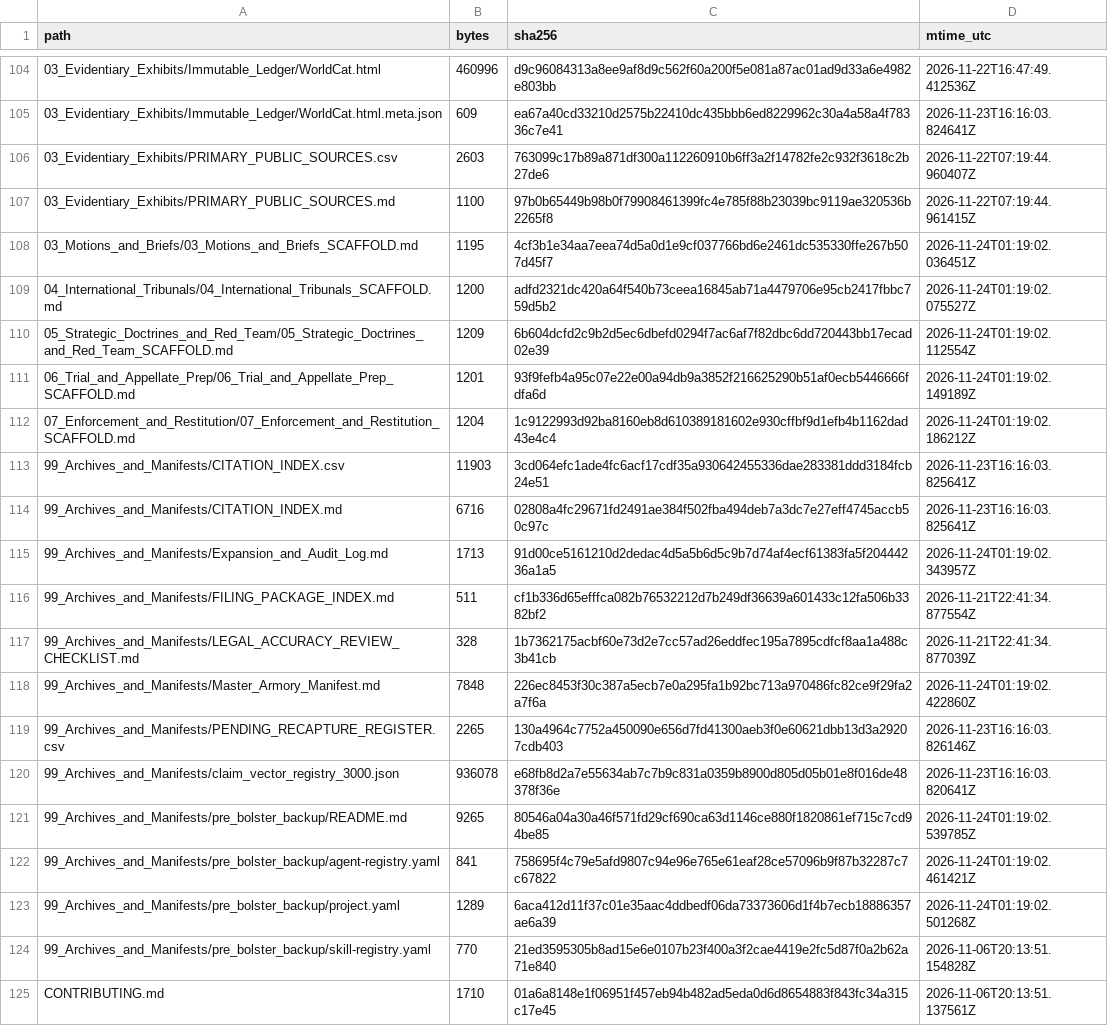
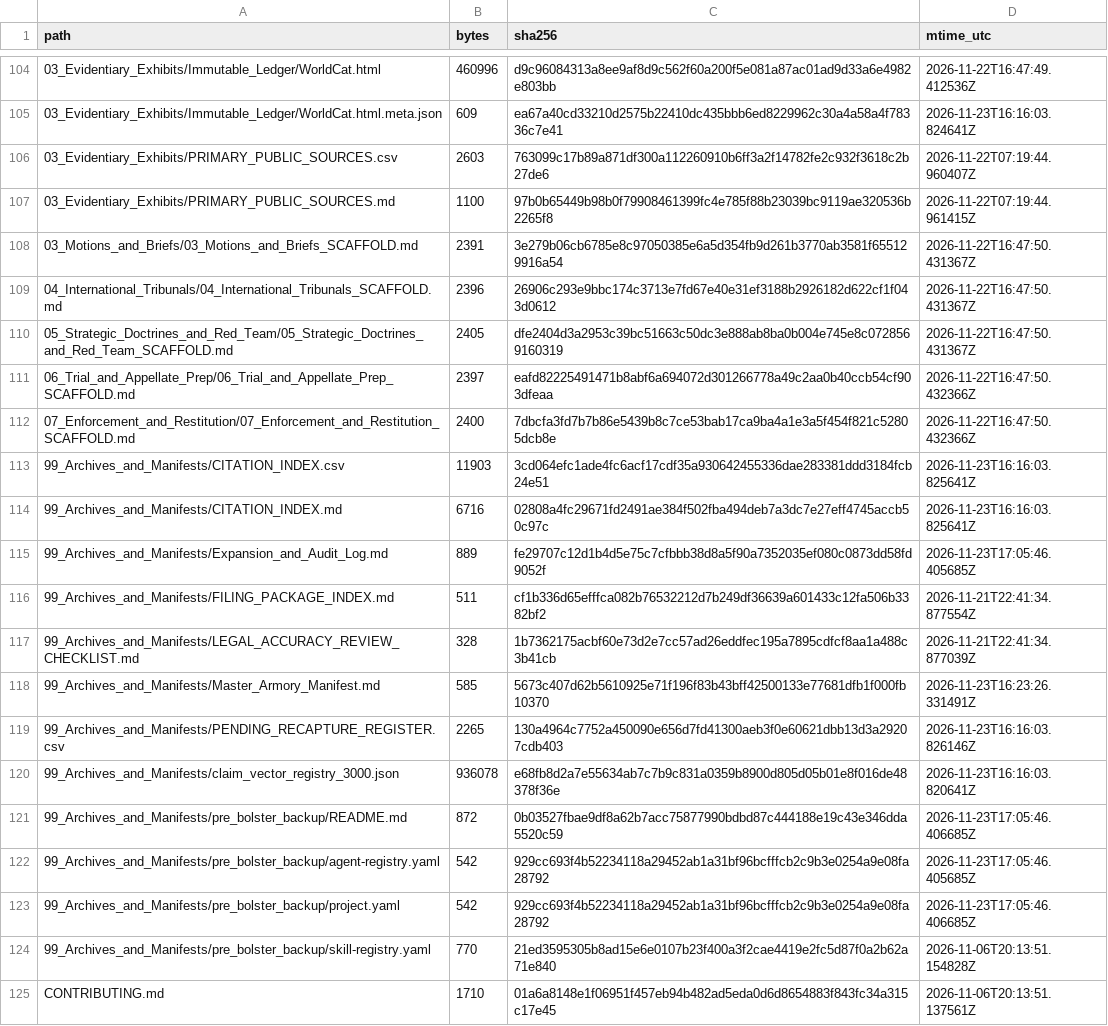
Before and after one commit to GlobalRestitutionAlliance/turtle-island-us-ak-native-village-of-kanatak-master-litigation, a CSV file: 99_Archives_and_Manifests/MANIFEST_SHA256.csv, drawn as a sheet; only a part is shown, gaps mark what is left out; the diff covers the shown part only.

```diff
--- a/99_Archives_and_Manifests/MANIFEST_SHA256.csv
+++ b/99_Archives_and_Manifests/MANIFEST_SHA256.csv
@@ -107,18 +107,18 @@ path,bytes,sha256,mtime_utc
 03_Evidentiary_Exhibits/PRIMARY_PUBLIC_SOURCES.md,1100,97b0b65449b98b0f79908461399fc4e785f88b23039bc9119ae320536b2265f8,2026-11-22T07:19:44.961415Z
-03_Motions_and_Briefs/03_Motions_and_Briefs_SCAFFOLD.md,1195,4cf3b1e34aa7eea74d5a0d1e9cf037766bd6e2461dc535330ffe267b507d45f7,2026-11-24T01:19:02.036451Z
-04_International_Tribunals/04_International_Tribunals_SCAFFOLD.md,1200,adfd2321dc420a64f540b73ceea16845ab71a4479706e95cb2417fbbc759d5b2,2026-11-24T01:19:02.075527Z
-05_Strategic_Doctrines_and_Red_Team/05_Strategic_Doctrines_and_Red_Team_SCAFFOLD.md,1209,6b604dcfd2c9b2d5ec6dbefd0294f7ac6af7f82dbc6dd720443bb17ecad02e39,2026-11-24T01:19:02.112554Z
-06_Trial_and_Appellate_Prep/06_Trial_and_Appellate_Prep_SCAFFOLD.md,1201,93f9fefb4a95c07e22e00a94db9a3852f216625290b51af0ecb5446666fdfa6d,2026-11-24T01:19:02.149189Z
-07_Enforcement_and_Restitution/07_Enforcement_and_Restitution_SCAFFOLD.md,1204,1c9122993d92ba8160eb8d610389181602e930cffbf9d1efb4b1162dad43e4c4,2026-11-24T01:19:02.186212Z
+03_Motions_and_Briefs/03_Motions_and_Briefs_SCAFFOLD.md,2391,3e279b06cb6785e8c97050385e6a5d354fb9d261b3770ab3581f655129916a54,2026-11-22T16:47:50.431367Z
+04_International_Tribunals/04_International_Tribunals_SCAFFOLD.md,2396,26906c293e9bbc174c3713e7fd67e40e31ef3188b2926182d622cf1f043d0612,2026-11-22T16:47:50.431367Z
+05_Strategic_Doctrines_and_Red_Team/05_Strategic_Doctrines_and_Red_Team_SCAFFOLD.md,2405,dfe2404d3a2953c39bc51663c50dc3e888ab8ba0b004e745e8c0728569160319,2026-11-22T16:47:50.431367Z
+06_Trial_and_Appellate_Prep/06_Trial_and_Appellate_Prep_SCAFFOLD.md,2397,eafd82225491471b8abf6a694072d301266778a49c2aa0b40ccb54cf903dfeaa,2026-11-22T16:47:50.432366Z
+07_Enforcement_and_Restitution/07_Enforcement_and_Restitution_SCAFFOLD.md,2400,7dbcfa3fd7b7b86e5439b8c7ce53bab17ca9ba4a1e3a5f454f821c52805dcb8e,2026-11-22T16:47:50.432366Z
 99_Archives_and_Manifests/CITATION_INDEX.csv,11903,3cd064efc1ade4fc6acf17cdf35a930642455336dae283381ddd3184fcb24e51,2026-11-23T16:16:03.825641Z
 99_Archives_and_Manifests/CITATION_INDEX.md,6716,02808a4fc29671fd2491ae384f502fba494deb7a3dc7e27eff4745accb50c97c,2026-11-23T16:16:03.825641Z
-99_Archives_and_Manifests/Expansion_and_Audit_Log.md,1713,91d00ce5161210d2dedac4d5a5b6d5c9b7d74af4ecf61383fa5f20444236a1a5,2026-11-24T01:19:02.343957Z
+99_Archives_and_Manifests/Expansion_and_Audit_Log.md,889,fe29707c12d1b4d5e75c7cfbbb38d8a5f90a7352035ef080c0873dd58fd9052f,2026-11-23T17:05:46.405685Z
 99_Archives_and_Manifests/FILING_PACKAGE_INDEX.md,511,cf1b336d65efffca082b76532212d7b249df36639a601433c12fa506b3382bf2,2026-11-21T22:41:34.877554Z
 99_Archives_and_Manifests/LEGAL_ACCURACY_REVIEW_CHECKLIST.md,328,1b7362175acbf60e73d2e7cc57ad26eddfec195a7895cdfcf8aa1a488c3b41cb,2026-11-21T22:41:34.877039Z
-99_Archives_and_Manifests/Master_Armory_Manifest.md,7848,226ec8453f30c387a5ecb7e0a295fa1b92bc713a970486fc82ce9f29fa2a7f6a,2026-11-24T01:19:02.422860Z
+99_Archives_and_Manifests/Master_Armory_Manifest.md,585,5673c407d62b5610925e71f196f83b43bff42500133e77681dfb1f000fb10370,2026-11-23T16:23:26.331491Z
 99_Archives_and_Manifests/PENDING_RECAPTURE_REGISTER.csv,2265,130a4964c7752a450090e656d7fd41300aeb3f0e60621dbb13d3a29207cdb403,2026-11-23T16:16:03.826146Z
 99_Archives_and_Manifests/claim_vector_registry_3000.json,936078,e68fb8d2a7e55634ab7c7b9c831a0359b8900d805d05b01e8f016de48378f36e,2026-11-23T16:16:03.820641Z
-99_Archives_and_Manifests/pre_bolster_backup/README.md,9265,80546a04a30a46f571fd29cf690ca63d1146ce880f1820861ef715c7cd94be85,2026-11-24T01:19:02.539785Z
-99_Archives_and_Manifests/pre_bolster_backup/agent-registry.yaml,841,758695f4c79e5afd9807c94e96e765e61eaf28ce57096b9f87b32287c7c67822,2026-11-24T01:19:02.461421Z
-99_Archives_and_Manifests/pre_bolster_backup/project.yaml,1289,6aca412d11f37c01e35aac4ddbedf06da73373606d1f4b7ecb18886357ae6a39,2026-11-24T01:19:02.501268Z
+99_Archives_and_Manifests/pre_bolster_backup/README.md,872,0b03527fbae9df8a62b7acc75877990bdbd87c444188e19c43e346dda5520c59,2026-11-23T17:05:46.406685Z
+99_Archives_and_Manifests/pre_bolster_backup/agent-registry.yaml,542,929cc693f4b52234118a29452ab1a31bf96bcfffcb2c9b3e0254a9e08fa28792,2026-11-23T17:05:46.405685Z
+99_Archives_and_Manifests/pre_bolster_backup/project.yaml,542,929cc693f4b52234118a29452ab1a31bf96bcfffcb2c9b3e0254a9e08fa28792,2026-11-23T17:05:46.406685Z
 99_Archives_and_Manifests/pre_bolster_backup/skill-registry.yaml,770,21ed3595305b8ad15e6e0107b23f400a3f2cae4419e2fc5d87f0a2b62a71e840,2026-11-06T20:13:51.154828Z
```
Also changed, not shown: 86 edited cells elsewhere in this file, 39 other files.
